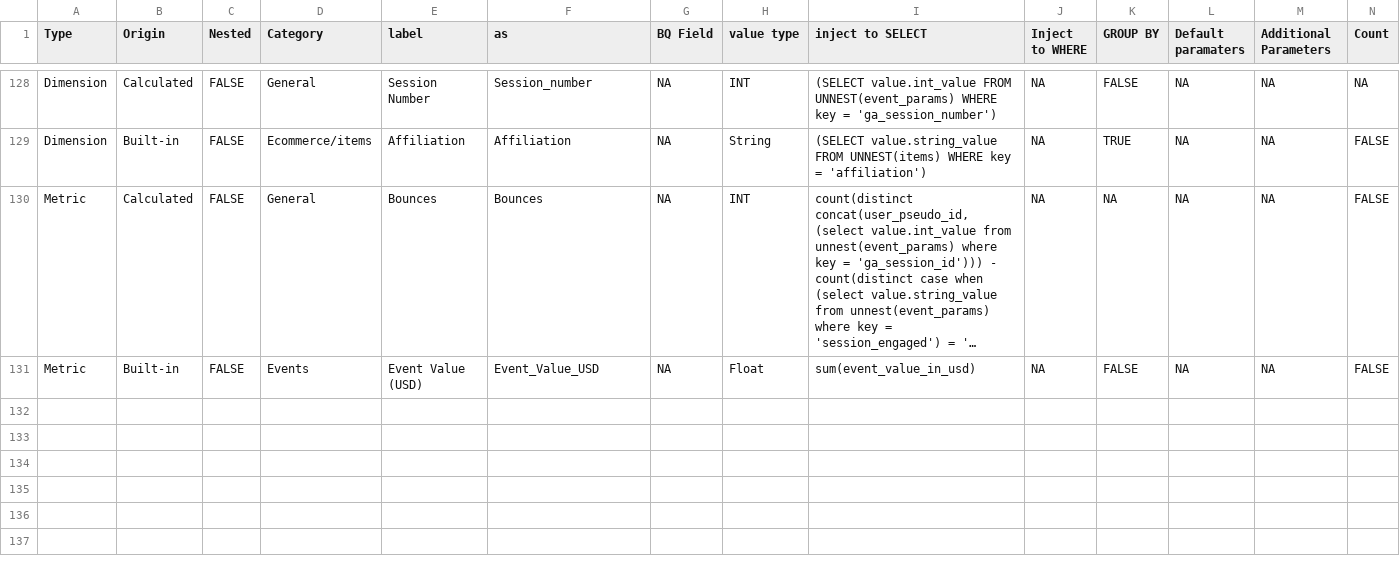
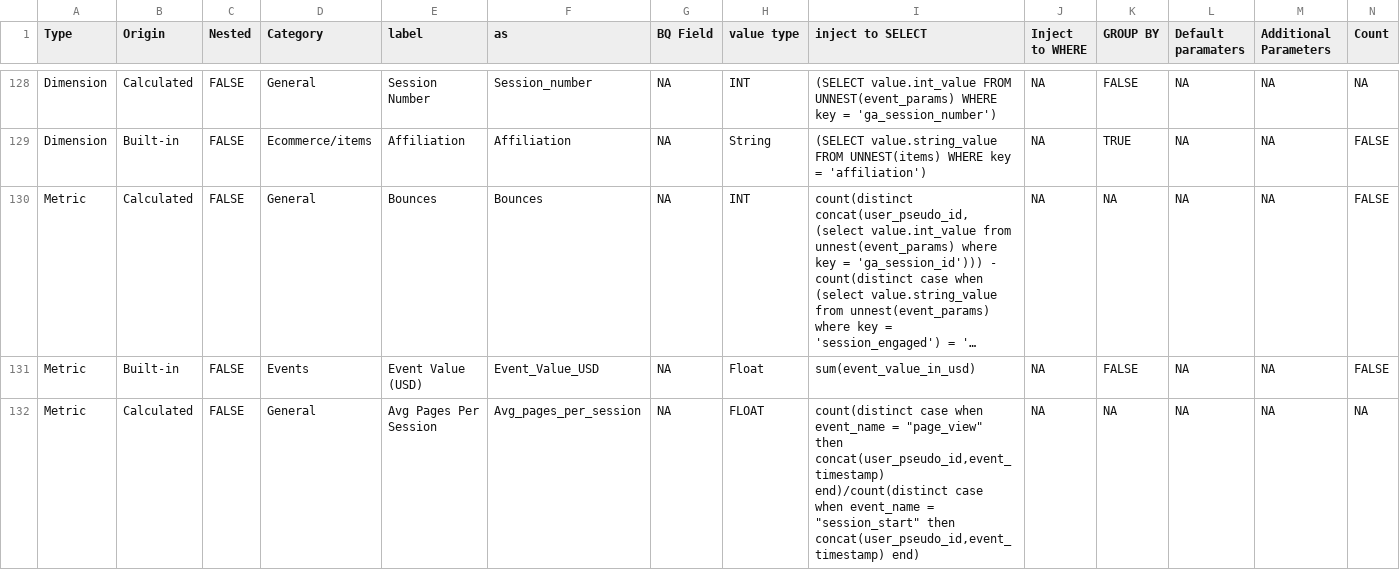
Before and after one commit to Trafikant/GA4BQ_P, a CSV file: GA4BQ_P.csv, drawn as a sheet; only a part is shown, gaps mark what is left out; long unchanged cells end in …; rows hold the shown columns only; the diff names each change by its address in the sheet, - before the commit and + after, or states it on an @@ line.

Commit message:
Update GA4BQ_P.csv

```diff
--- a/GA4BQ_P.csv
+++ b/GA4BQ_P.csv
+row 132: Metric | Calculated | FALSE | General | Avg Pages Per Session | Avg_pages_per_session | NA | FLOAT | count(distinct case when event_name = "page_view" then concat(user_pseudo_id,event_timestamp) end)/count(distinct case when event_name = "session_start" then concat(user_pseudo_id,event_timestamp) end) | NA | NA | NA | NA | NA
```
